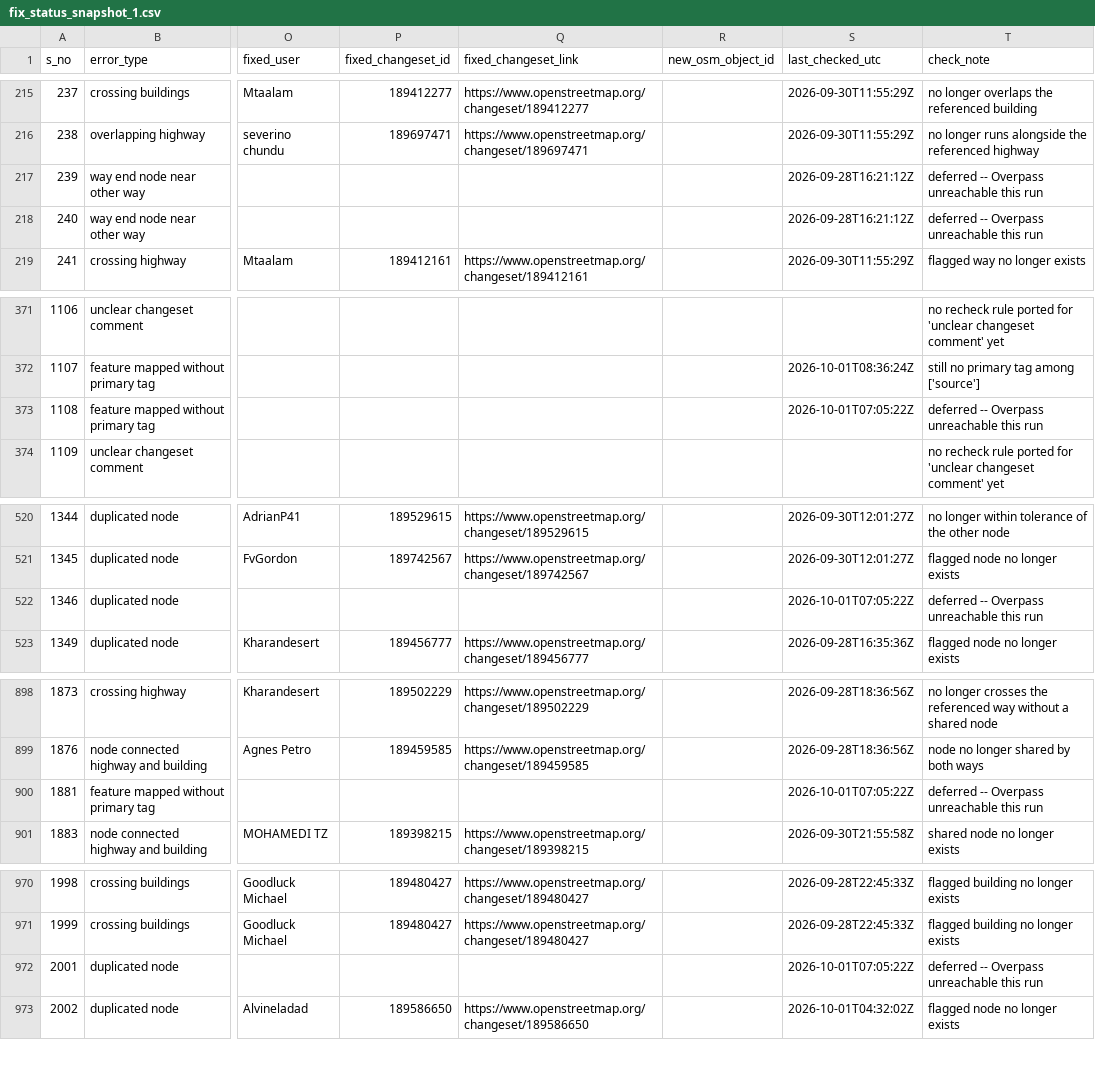
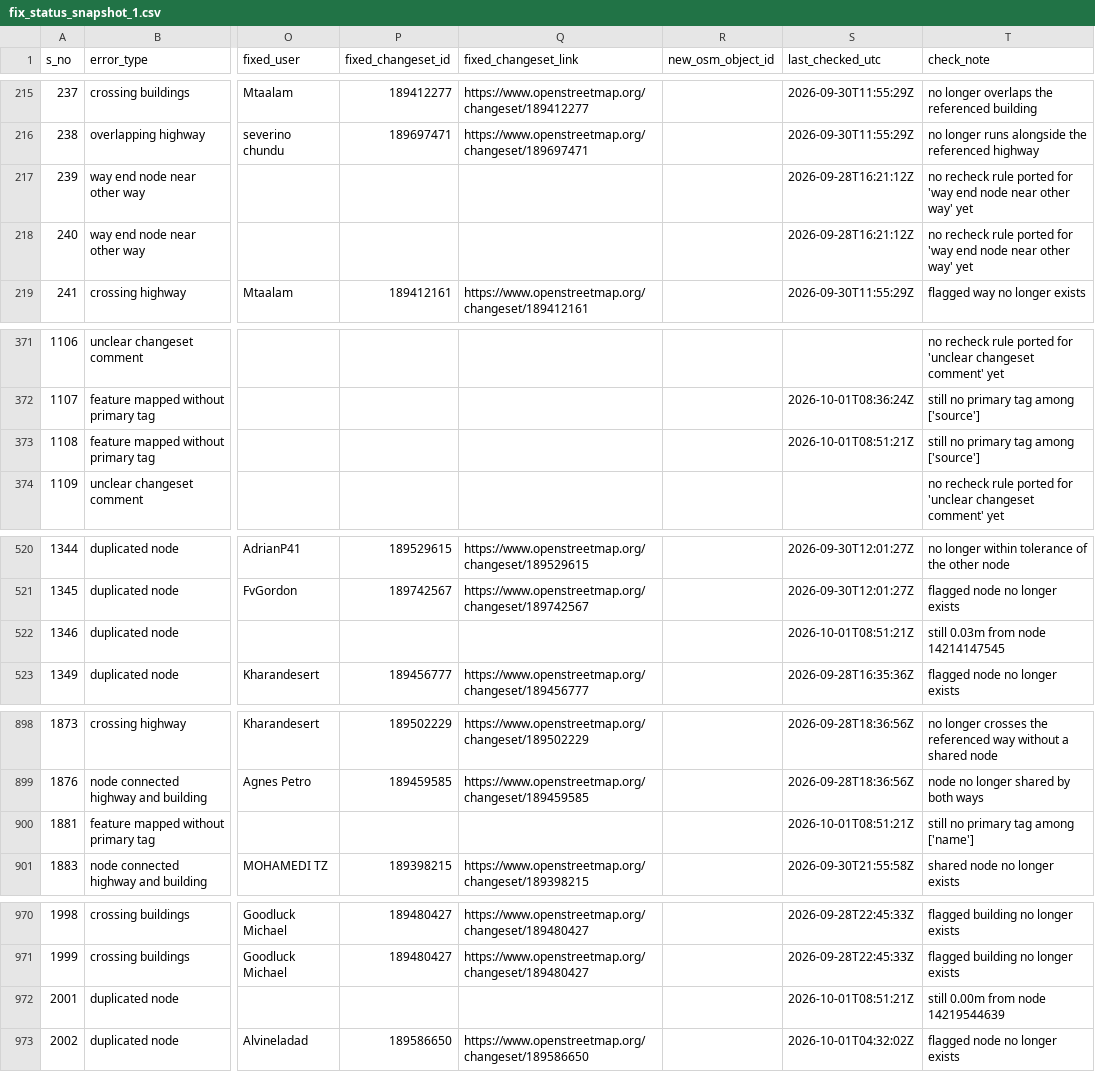
Before and after one commit to KingVik-Planet/OSM_QC_Fix_Tracker.tt_event, a CSV file: data/fix_status_snapshot_1.csv, drawn as a sheet; only a part is shown, gaps mark what is left out; the diff covers the shown part only; the diff names each change by its address in the sheet, - before the commit and + after, or states it on an @@ line.

```diff
--- a/data/fix_status_snapshot_1.csv
+++ b/data/fix_status_snapshot_1.csv
-T217:T218 (check_note): deferred -- Overpass unreachable this run
+T217:T218 (check_note): no recheck rule ported for 'way end node near other way' yet
-S373 (last_checked_utc): 2026-10-01T07:05:22Z
+S373 (last_checked_utc): 2026-10-01T08:51:21Z
-T373 (check_note): deferred -- Overpass unreachable this run
+T373 (check_note): still no primary tag among ['source']
-S522 (last_checked_utc): 2026-10-01T07:05:22Z
+S522 (last_checked_utc): 2026-10-01T08:51:21Z
-T522 (check_note): deferred -- Overpass unreachable this run
+T522 (check_note): still 0.03m from node 14214147545
-S900 (last_checked_utc): 2026-10-01T07:05:22Z
+S900 (last_checked_utc): 2026-10-01T08:51:21Z
-T900 (check_note): deferred -- Overpass unreachable this run
+T900 (check_note): still no primary tag among ['name']
-S972 (last_checked_utc): 2026-10-01T07:05:22Z
+S972 (last_checked_utc): 2026-10-01T08:51:21Z
-T972 (check_note): deferred -- Overpass unreachable this run
+T972 (check_note): still 0.00m from node 14219544639
```
Also changed, not shown: 1 added row and 27 edited cells elsewhere in this file.
